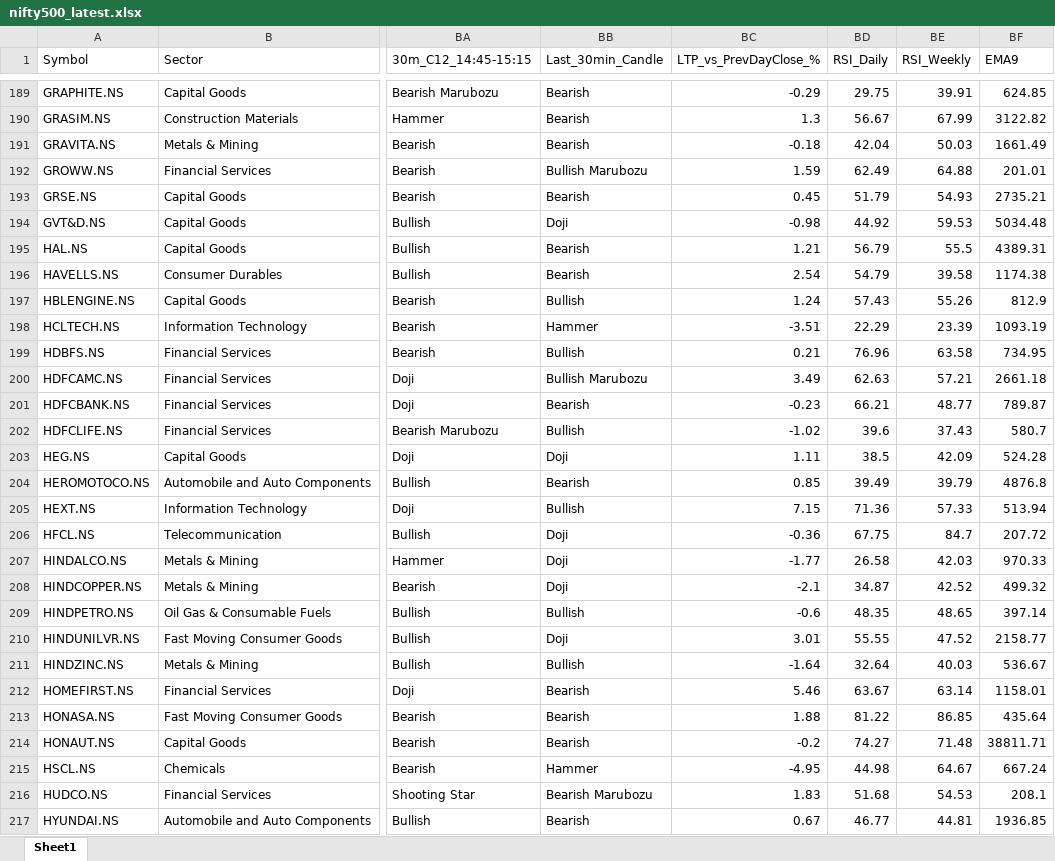
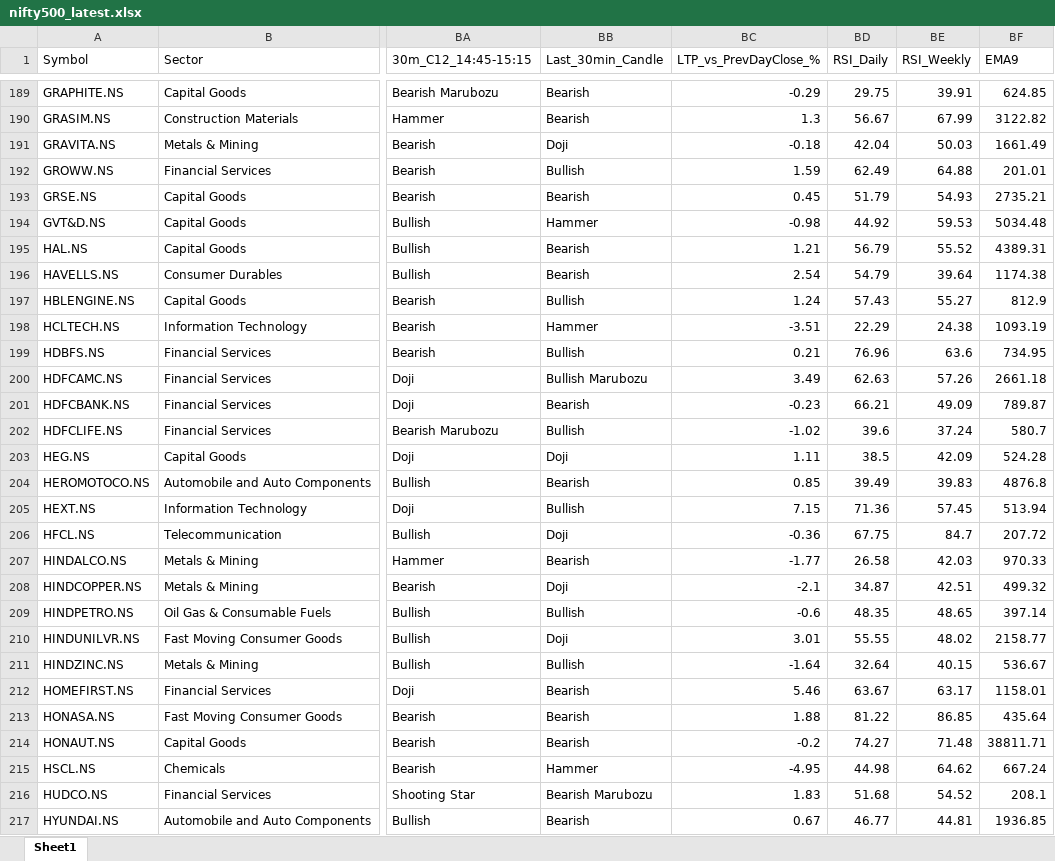
Before and after one commit to varshu22/nifty500-scanner, an Excel workbook: data/nifty500_latest.xlsx, sheet Sheet1, drawn as a sheet; only a part is shown, gaps mark what is left out; values as stored, in another font and other column widths than the file's, no borders; the diff covers the shown part only; the diff names each change by its address in the sheet, - before the commit and + after, or states it on an @@ line.

```diff
--- a/data/nifty500_latest.xlsx (sheet Sheet1)
+++ b/data/nifty500_latest.xlsx (sheet Sheet1)
-BB191 (Last_30min_Candle): Bearish
+BB191 (Last_30min_Candle): Doji
-BB192 (Last_30min_Candle): Bullish Marubozu
+BB192 (Last_30min_Candle): Bullish
-BB194 (Last_30min_Candle): Doji
+BB194 (Last_30min_Candle): Hammer
-BE195 (RSI_Weekly): 55.5
+BE195 (RSI_Weekly): 55.52
-BE196 (RSI_Weekly): 39.58
+BE196 (RSI_Weekly): 39.64
-BE197 (RSI_Weekly): 55.26
+BE197 (RSI_Weekly): 55.27
-BE198 (RSI_Weekly): 23.39
+BE198 (RSI_Weekly): 24.38
-BE199 (RSI_Weekly): 63.58
+BE199 (RSI_Weekly): 63.6
-BE200 (RSI_Weekly): 57.21
+BE200 (RSI_Weekly): 57.26
-BE201 (RSI_Weekly): 48.77
+BE201 (RSI_Weekly): 49.09
-BE202 (RSI_Weekly): 37.43
+BE202 (RSI_Weekly): 37.24
-BE204 (RSI_Weekly): 39.79
+BE204 (RSI_Weekly): 39.83
-BE205 (RSI_Weekly): 57.33
+BE205 (RSI_Weekly): 57.45
-BB207 (Last_30min_Candle): Doji
+BB207 (Last_30min_Candle): Bearish
-BE208 (RSI_Weekly): 42.52
+BE208 (RSI_Weekly): 42.51
-BE210 (RSI_Weekly): 47.52
+BE210 (RSI_Weekly): 48.02
-BE211 (RSI_Weekly): 40.03
+BE211 (RSI_Weekly): 40.15
-BE212 (RSI_Weekly): 63.14
+BE212 (RSI_Weekly): 63.17
-BE215 (RSI_Weekly): 64.67
+BE215 (RSI_Weekly): 64.62
-BE216 (RSI_Weekly): 54.53
+BE216 (RSI_Weekly): 54.52
```
Also changed, not shown: 218 edited cells elsewhere in this sheet, 1 other file.
